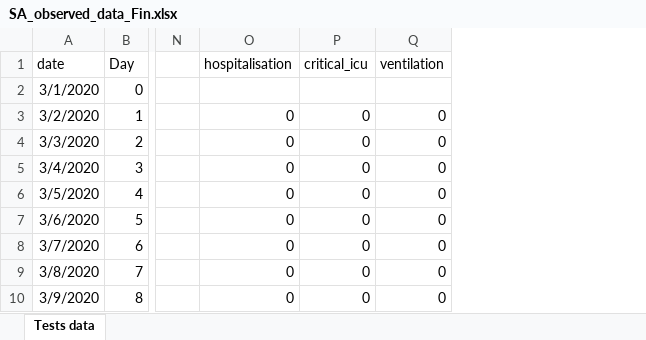
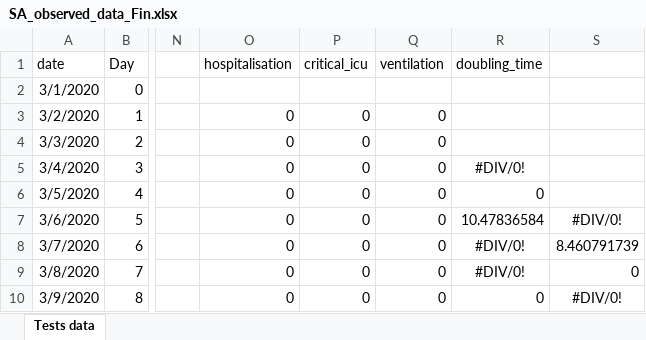
Before and after one commit to covasim-south-africa/covasim, an Excel workbook: data/SA_observed_data_Fin.xlsx, sheet Tests data, drawn as a sheet; only a part is shown, gaps mark what is left out; values as stored, in another font and other column widths than the file's, no borders; charts and pictures not drawn; the diff covers the shown part only; the diff names each change by its address in the sheet, - before the commit and + after, or states it on an @@ line.

Commit message:
Calibration data for SA model and minor parameter changes

```diff
--- a/data/SA_observed_data_Fin.xlsx (sheet Tests data)
+++ b/data/SA_observed_data_Fin.xlsx (sheet Tests data)
+column R (doubling_time), rows 5-10: #DIV/0! | 0 | 10.47836584 | #DIV/0! | #DIV/0! | 0
+column S, rows 7-10: #DIV/0! | 8.460791739 | 0 | #DIV/0!
```
Also changed, not shown: 28 added rows elsewhere in this sheet, charts or pictures, 32 other files.
